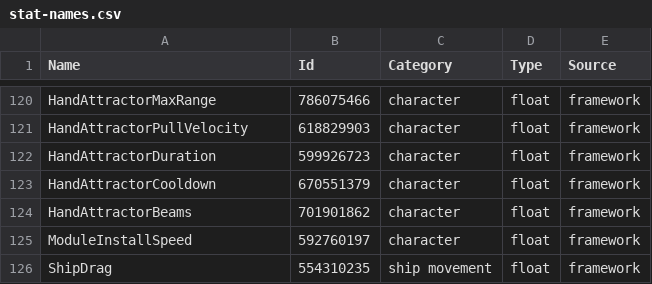
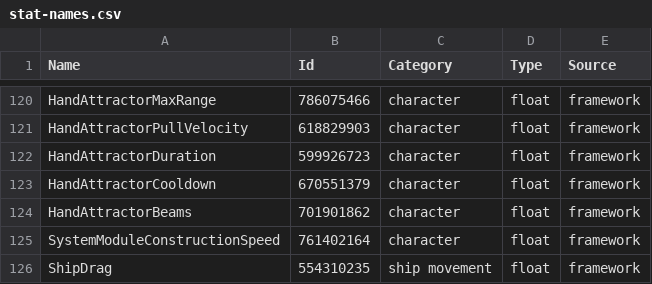
Before and after one commit to jackdickerson/EctypeFramework, a CSV file: docs/stat-names.csv, drawn as a sheet; only a part is shown, gaps mark what is left out.

```diff
--- a/docs/stat-names.csv
+++ b/docs/stat-names.csv
@@ -124,3 +124,3 @@ HandAttractorCooldown,670551379,character,float,framework
 HandAttractorBeams,701901862,character,float,framework
-ModuleInstallSpeed,592760197,character,float,framework
+SystemModuleConstructionSpeed,761402164,character,float,framework
 ShipDrag,554310235,ship movement,float,framework
```
Also changed, not shown: 12 other files.
